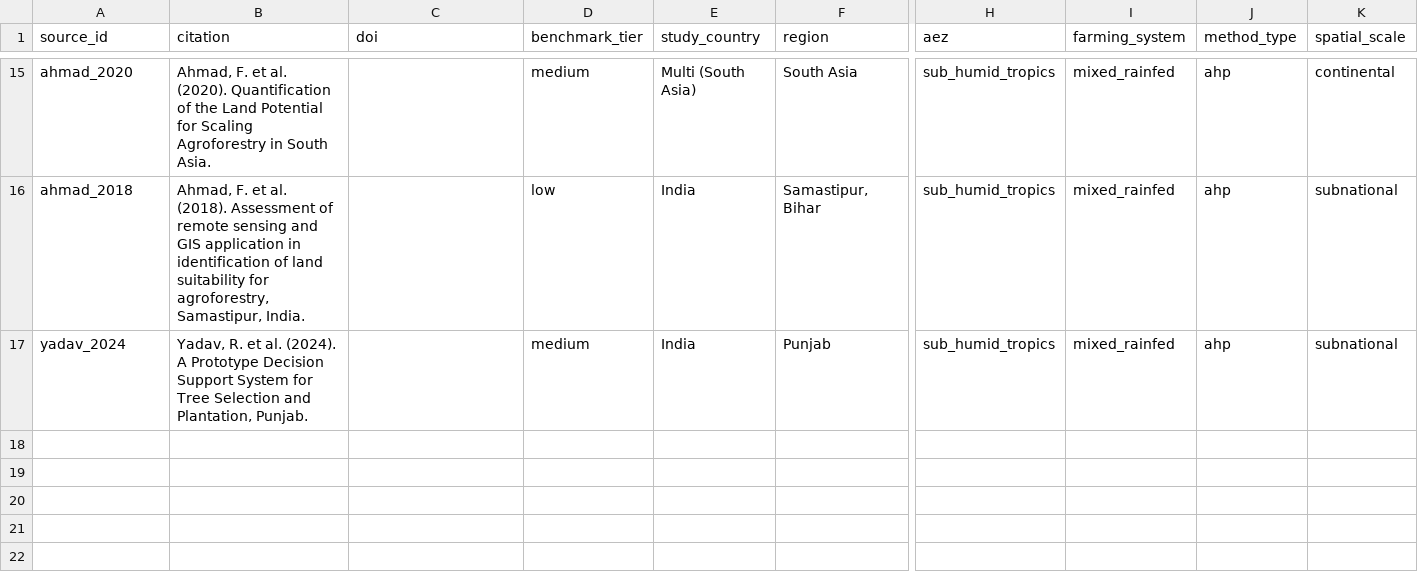
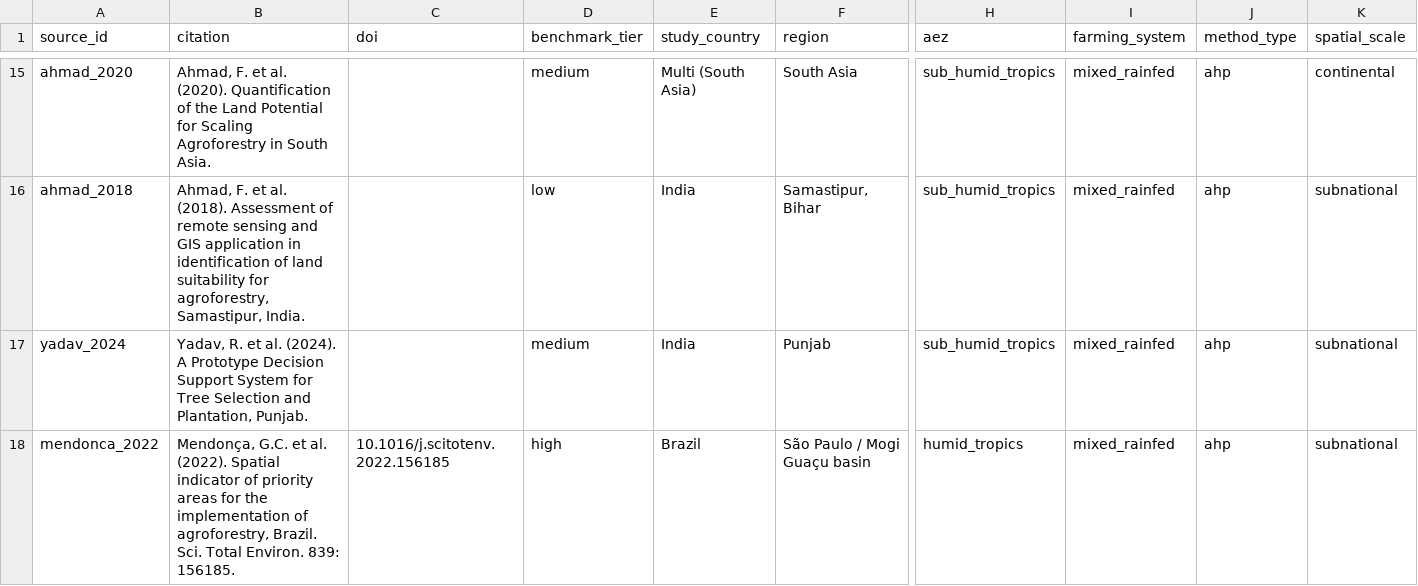
Before and after one commit to CIAT/nbs_ruralscan, a CSV file: schema/registers/SRC_source_register.csv, drawn as a sheet; only a part is shown, gaps mark what is left out; rows hold the shown columns only; the diff covers the shown part only; the diff names each change by its address in the sheet, - before the commit and + after, or states it on an @@ line.

Commit message:
feat(extraction): palma_2007 + mendonca_2022/2023 paper-first sweeps
Three High-tier papers added/expanded to paper-first state.

Palma 2007 (Europe, temperate, silvoarable):
- vars_extracted: 5 (annual_precipitation, mean_annual_temperature,
  solar_radiation, soil_depth_to_bedrock, soil_texture)
- 3 new EVs (solar_radiation + soil_depth + soil_texture) — all
  scoping_candidate; Palma uses bio-physical model inputs, no class tables.
- raw_name backfilled on 2 existing Palma EVs.
- 1 new pending VONT: solar_radiation.

Mendonça 2022 (Brazil, São Paulo, Sci Total Environ):
- SRC entry created (High tier, Mogi Guaçu basin).
- vars_extracted: 7. EVs: slope (literature_relationship — Embrapa relief
  classes with explicit shape data, attribution captured), geology, soil_texture,
  land_cover, land_capability (FAO PLUC), protected_area_status,
  forest_fragment_size.

Mendonça 2023 (Brazil, São Paulo):
- SRC entry created (High tier).
- vars_extracted: 6 (same Embrapa idiom). slope EV with shape, plus
  scoping_candidate rows for geology, soil_texture, land_cover, protected,
  forest_fragment_size.

3 new pending VONT entries: geology, land_capability, forest_fragment_size
(Brazilian Atlantic-Forest restoration framing).

Net session: 6 of 23 AF papers swept paper-first (Nath, Castle, Brandt, Palma,
Mendonça 2022, Mendonça 2023 — all 5 High-tier + 1 Medium done in 4 commits).
Remaining: 12 Medium + 5 Low tier.

```diff
--- a/schema/registers/SRC_source_register.csv
+++ b/schema/registers/SRC_source_register.csv
+row 18: mendonca_2022 | Mendonça, G.C. et al. (2022). Spatial indicator of priority areas for the implementation of agroforestry, Brazil. Sci. Total Environ. 839: 156185. | 10.1016/j.scitotenv.2022.156185 | high | Brazil | São Paulo / Mogi Guaçu basin | humid_tropics | mixed_rainfed | ahp | subnational
```
Also changed, not shown: 1 added row and 5 edited cells elsewhere in this file, schema/registers/VONT_variable_ontology.csv, 4 other files.
